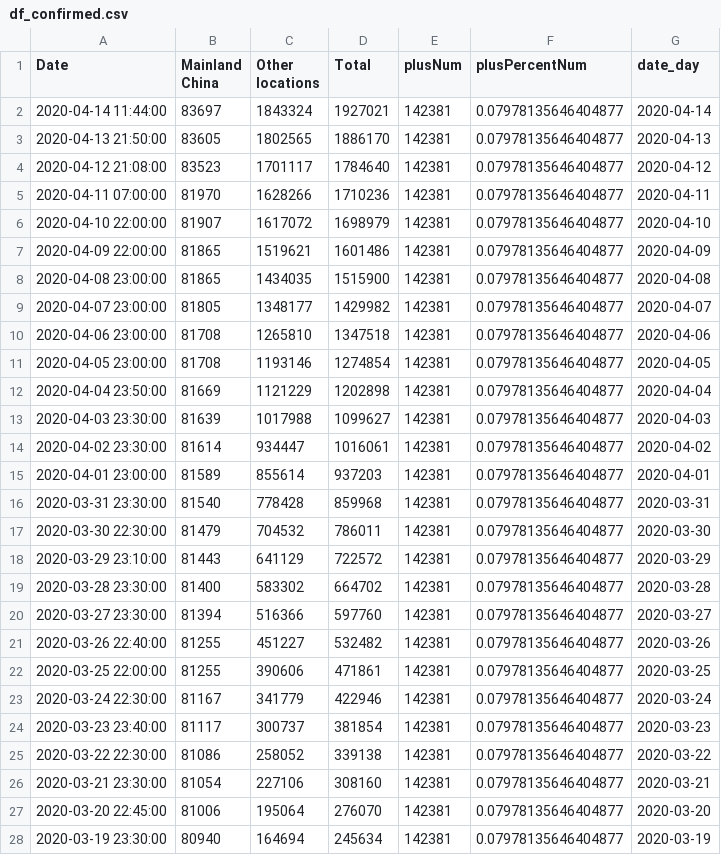
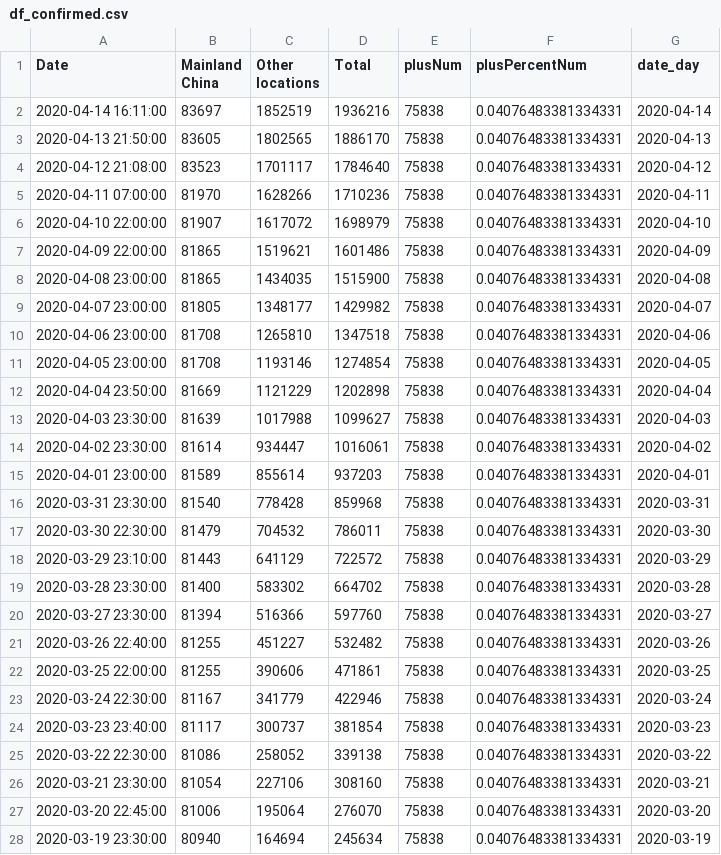
Before and after one commit to ihapoorv/data-updated, a CSV file: df_confirmed.csv, drawn as a sheet; only a part is shown; the diff covers the shown part only.

Commit message:
Data1611

```diff
--- a/df_confirmed.csv
+++ b/df_confirmed.csv
@@ -1,28 +1,28 @@
 Date,Mainland China,Other locations,Total,plusNum,plusPercentNum,date_day
-2020-04-14 11:44:00,83697,1843324,1927021,142381,0.07978135646404877,2020-04-14
-2020-04-13 21:50:00,83605,1802565,1886170,142381,0.07978135646404877,2020-04-13
-2020-04-12 21:08:00,83523,1701117,1784640,142381,0.07978135646404877,2020-04-12
-2020-04-11 07:00:00,81970,1628266,1710236,142381,0.07978135646404877,2020-04-11
-2020-04-10 22:00:00,81907,1617072,1698979,142381,0.07978135646404877,2020-04-10
-2020-04-09 22:00:00,81865,1519621,1601486,142381,0.07978135646404877,2020-04-09
-2020-04-08 23:00:00,81865,1434035,1515900,142381,0.07978135646404877,2020-04-08
-2020-04-07 23:00:00,81805,1348177,1429982,142381,0.07978135646404877,2020-04-07
-2020-04-06 23:00:00,81708,1265810,1347518,142381,0.07978135646404877,2020-04-06
-2020-04-05 23:00:00,81708,1193146,1274854,142381,0.07978135646404877,2020-04-05
-2020-04-04 23:50:00,81669,1121229,1202898,142381,0.07978135646404877,2020-04-04
-2020-04-03 23:30:00,81639,1017988,1099627,142381,0.07978135646404877,2020-04-03
-2020-04-02 23:30:00,81614,934447,1016061,142381,0.07978135646404877,2020-04-02
-2020-04-01 23:00:00,81589,855614,937203,142381,0.07978135646404877,2020-04-01
-2020-03-31 23:30:00,81540,778428,859968,142381,0.07978135646404877,2020-03-31
-2020-03-30 22:30:00,81479,704532,786011,142381,0.07978135646404877,2020-03-30
-2020-03-29 23:10:00,81443,641129,722572,142381,0.07978135646404877,2020-03-29
-2020-03-28 23:30:00,81400,583302,664702,142381,0.07978135646404877,2020-03-28
-2020-03-27 23:30:00,81394,516366,597760,142381,0.07978135646404877,2020-03-27
-2020-03-26 22:40:00,81255,451227,532482,142381,0.07978135646404877,2020-03-26
-2020-03-25 22:00:00,81255,390606,471861,142381,0.07978135646404877,2020-03-25
-2020-03-24 22:30:00,81167,341779,422946,142381,0.07978135646404877,2020-03-24
-2020-03-23 23:40:00,81117,300737,381854,142381,0.07978135646404877,2020-03-23
-2020-03-22 22:30:00,81086,258052,339138,142381,0.07978135646404877,2020-03-22
-2020-03-21 23:30:00,81054,227106,308160,142381,0.07978135646404877,2020-03-21
-2020-03-20 22:45:00,81006,195064,276070,142381,0.07978135646404877,2020-03-20
-2020-03-19 23:30:00,80940,164694,245634,142381,0.07978135646404877,2020-03-19
+2020-04-14 16:11:00,83697,1852519,1936216,75838,0.04076483381334331,2020-04-14
+2020-04-13 21:50:00,83605,1802565,1886170,75838,0.04076483381334331,2020-04-13
+2020-04-12 21:08:00,83523,1701117,1784640,75838,0.04076483381334331,2020-04-12
+2020-04-11 07:00:00,81970,1628266,1710236,75838,0.04076483381334331,2020-04-11
+2020-04-10 22:00:00,81907,1617072,1698979,75838,0.04076483381334331,2020-04-10
+2020-04-09 22:00:00,81865,1519621,1601486,75838,0.04076483381334331,2020-04-09
+2020-04-08 23:00:00,81865,1434035,1515900,75838,0.04076483381334331,2020-04-08
+2020-04-07 23:00:00,81805,1348177,1429982,75838,0.04076483381334331,2020-04-07
+2020-04-06 23:00:00,81708,1265810,1347518,75838,0.04076483381334331,2020-04-06
+2020-04-05 23:00:00,81708,1193146,1274854,75838,0.04076483381334331,2020-04-05
+2020-04-04 23:50:00,81669,1121229,1202898,75838,0.04076483381334331,2020-04-04
+2020-04-03 23:30:00,81639,1017988,1099627,75838,0.04076483381334331,2020-04-03
+2020-04-02 23:30:00,81614,934447,1016061,75838,0.04076483381334331,2020-04-02
+2020-04-01 23:00:00,81589,855614,937203,75838,0.04076483381334331,2020-04-01
+2020-03-31 23:30:00,81540,778428,859968,75838,0.04076483381334331,2020-03-31
+2020-03-30 22:30:00,81479,704532,786011,75838,0.04076483381334331,2020-03-30
+2020-03-29 23:10:00,81443,641129,722572,75838,0.04076483381334331,2020-03-29
+2020-03-28 23:30:00,81400,583302,664702,75838,0.04076483381334331,2020-03-28
+2020-03-27 23:30:00,81394,516366,597760,75838,0.04076483381334331,2020-03-27
+2020-03-26 22:40:00,81255,451227,532482,75838,0.04076483381334331,2020-03-26
+2020-03-25 22:00:00,81255,390606,471861,75838,0.04076483381334331,2020-03-25
+2020-03-24 22:30:00,81167,341779,422946,75838,0.04076483381334331,2020-03-24
+2020-03-23 23:40:00,81117,300737,381854,75838,0.04076483381334331,2020-03-23
+2020-03-22 22:30:00,81086,258052,339138,75838,0.04076483381334331,2020-03-22
+2020-03-21 23:30:00,81054,227106,308160,75838,0.04076483381334331,2020-03-21
+2020-03-20 22:45:00,81006,195064,276070,75838,0.04076483381334331,2020-03-20
+2020-03-19 23:30:00,80940,164694,245634,75838,0.04076483381334331,2020-03-19
```
Also changed, not shown: 116 edited cells elsewhere in this file, 2020-04-12-21-00_data.csv, df_deaths.csv, 2 other files.
